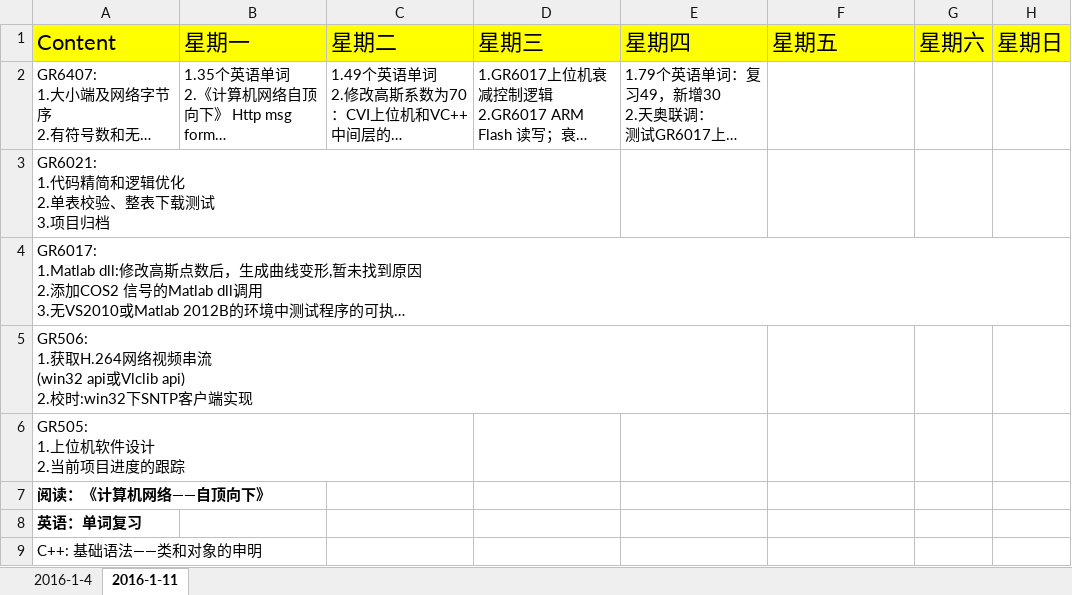
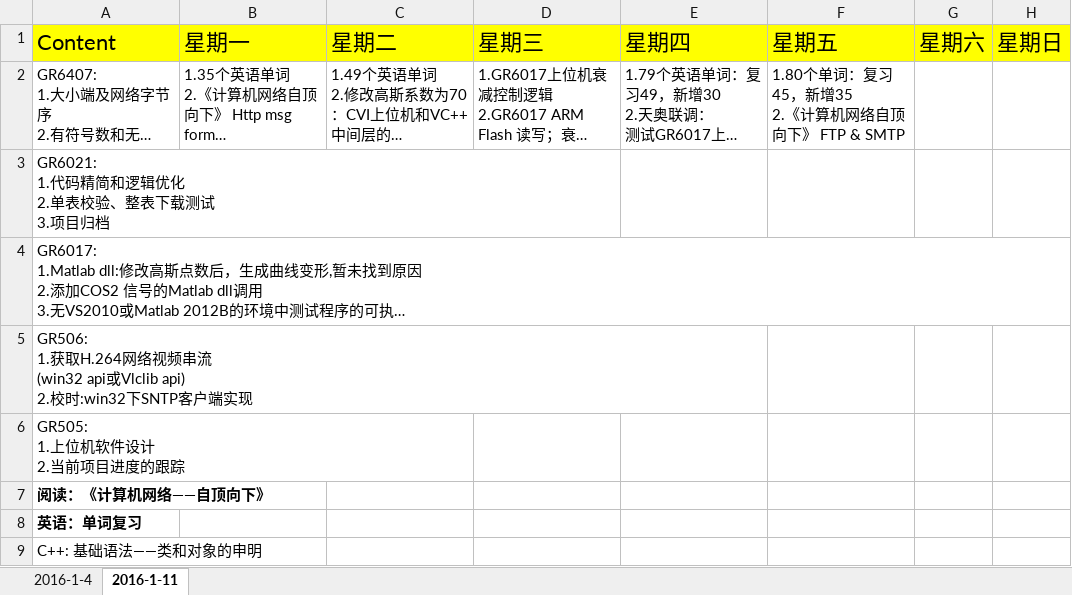
Before and after one commit to OOCC/PlanGIt, an Excel workbook: 周计划2016.xlsx, sheet 2016-1-11, drawn as a sheet; long unchanged cells end in …; values as stored, in another font and other column widths than the file's, no borders; ↵ is a line break in a cell; the diff names each change by its address in the sheet, - before the commit and + after, or states it on an @@ line.

```diff
--- a/周计划2016.xlsx (sheet 2016-1-11)
+++ b/周计划2016.xlsx (sheet 2016-1-11)
-F2: (empty)
+F2: 1.80个单词：复习45，新增35 ↵ 2.《计算机网络自顶向下》 FTP & SMTP
```
Also changed, not shown: 学习计划每日进展.xlsx, 3 other files.
